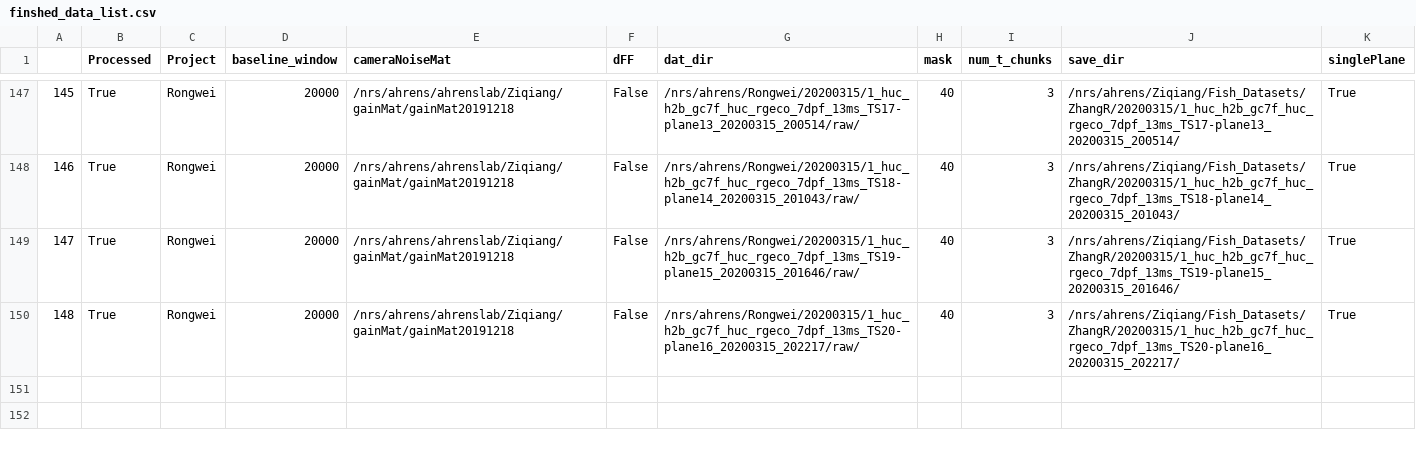
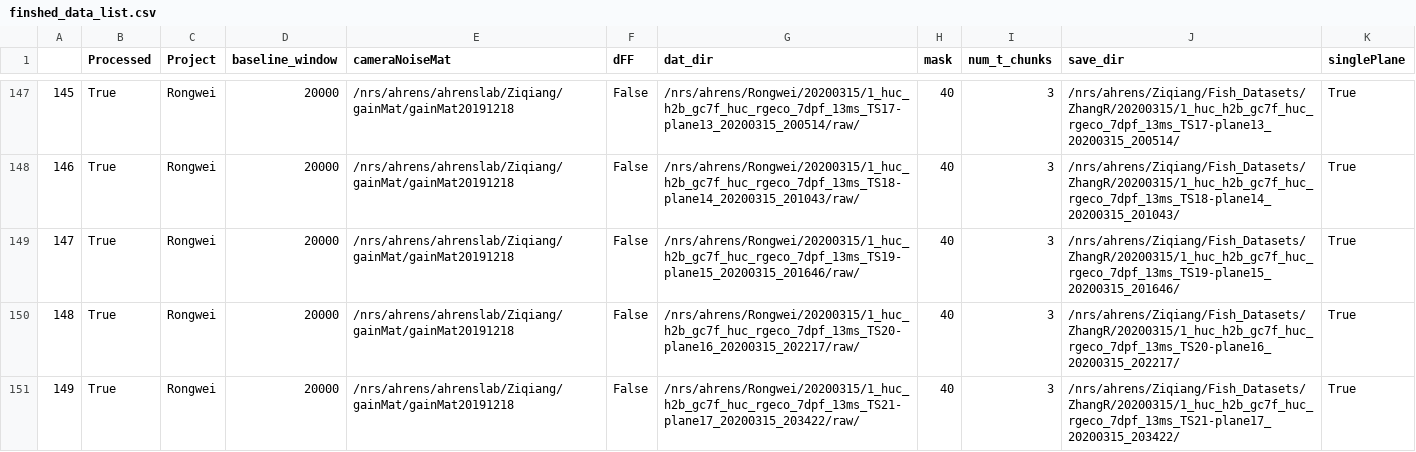
Before and after one commit to zqwei/Ahrenslab_data_processing, a CSV file: finshed_data_list.csv, drawn as a sheet; only a part is shown, gaps mark what is left out.

Commit message:
update processing table

```diff
--- a/finshed_data_list.csv
+++ b/finshed_data_list.csv
@@ -150 +150,2 @@
 148,True,Rongwei,20000,/nrs/ahrens/ahrenslab/Ziqiang/gainMat/gainMat20191218,False,/nrs/ahrens/Rongwei/20200315/1_huc_h2b_gc7f_huc_rgeco_7dpf_13ms_TS20-plane16_20200315_202217/raw/,40,3,/nrs/ahrens/Ziqiang/Fish_Datasets/ZhangR/20200315/1_huc_h2b_gc7f_huc_rgeco_7dpf_13ms_TS20-plane16_20200315_202217/,True
+149,True,Rongwei,20000,/nrs/ahrens/ahrenslab/Ziqiang/gainMat/gainMat20191218,False,/nrs/ahrens/Rongwei/20200315/1_huc_h2b_gc7f_huc_rgeco_7dpf_13ms_TS21-plane17_20200315_203422/raw/,40,3,/nrs/ahrens/Ziqiang/Fish_Datasets/ZhangR/20200315/1_huc_h2b_gc7f_huc_rgeco_7dpf_13ms_TS21-plane17_20200315_203422/,True
```
Also changed, not shown: data_list.csv.
